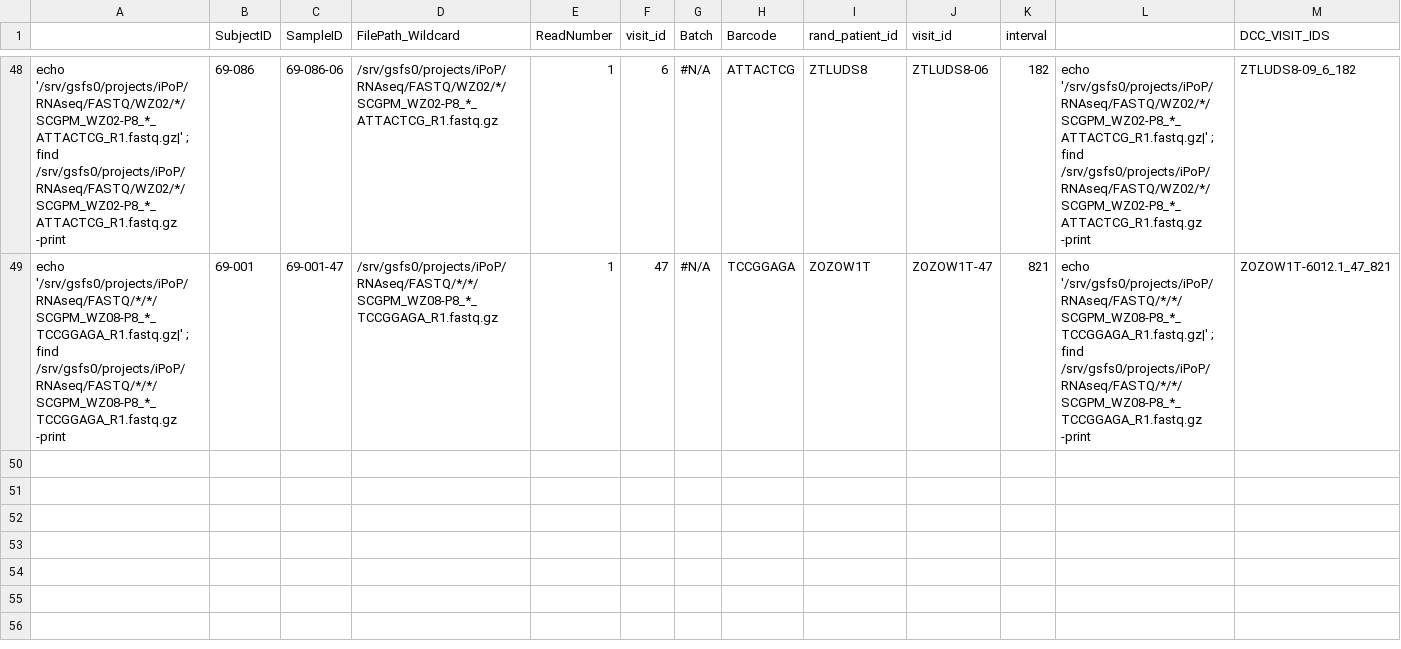
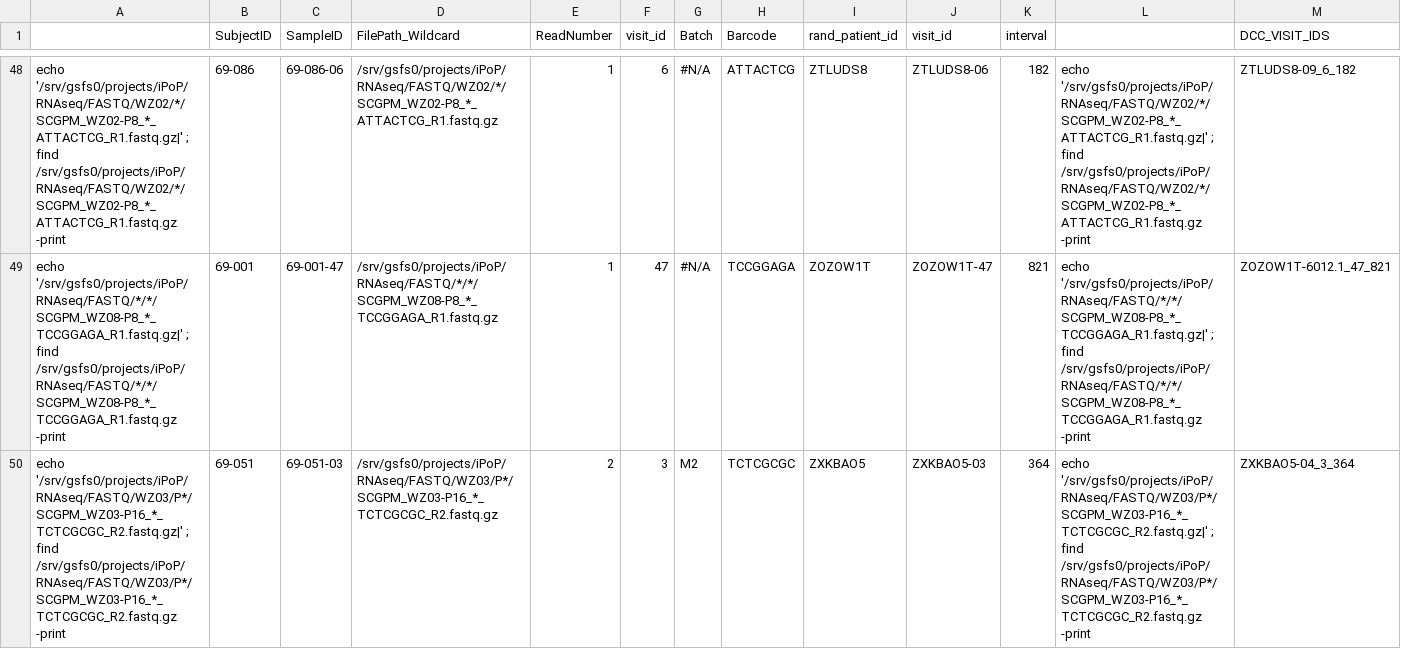
Before and after one commit to JAX-GM/osdf_submit, a CSV file: data_files/RezaFiles.csv_invalid_records.csv, drawn as a sheet; only a part is shown, gaps mark what is left out; rows hold the shown columns only; the diff names each change by its address in the sheet, - before the commit and + after, or states it on an @@ line.

```diff
--- a/data_files/RezaFiles.csv_invalid_records.csv
+++ b/data_files/RezaFiles.csv_invalid_records.csv
+row 50: echo '/srv/gsfs0/projects/iPoP/RNAseq/FASTQ/WZ03/P*/SCGPM_WZ03-P16_*_TCTCGCGC_R2.fastq.gz|' ; find /srv/gsfs0/projects/iPoP/RNAseq/FASTQ/WZ03/P*/SCGPM_WZ03-P16_*_TCTCGCGC_R2.fastq.gz -print | 69-051 | 69-051-03 | /srv/gsfs0/projects/iPoP/RNAseq/FASTQ/WZ03/P*/SCGPM_WZ03-P16_*_TCTCGCGC_R2.fastq.gz | 2 | 3 | M2 | TCTCGCGC | ZXKBAO5 | ZXKBAO5-03 | 364 | echo '/srv/gsfs0/projects/iPoP/RNAseq/FASTQ/WZ03/P*/SCGPM_WZ03-P16_*_TCTCGCGC_R2.fastq.gz|' ; find /srv/gsfs0/projects/iPoP/RNAseq/FASTQ/WZ03/P*/SCGPM_WZ03-P16_*_TCTCGCGC_R2.fastq.gz -print | ZXKBAO5-04_3_364
```
Also changed, not shown: 6 other files.
